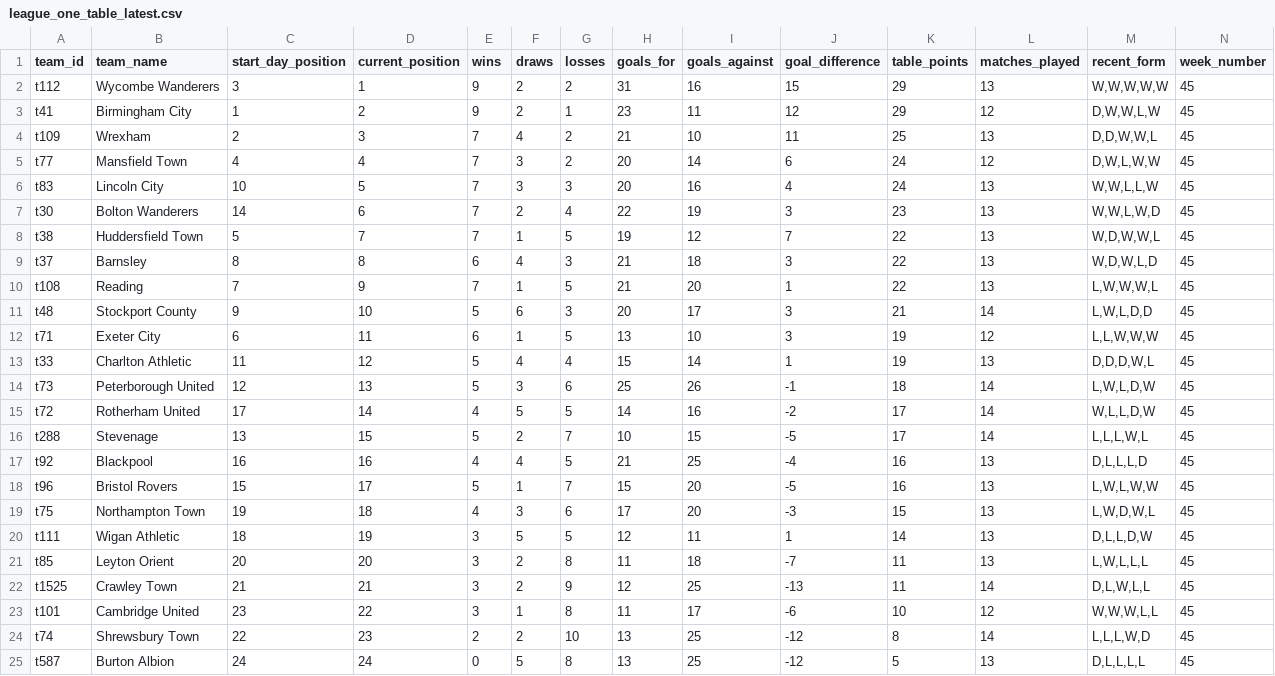
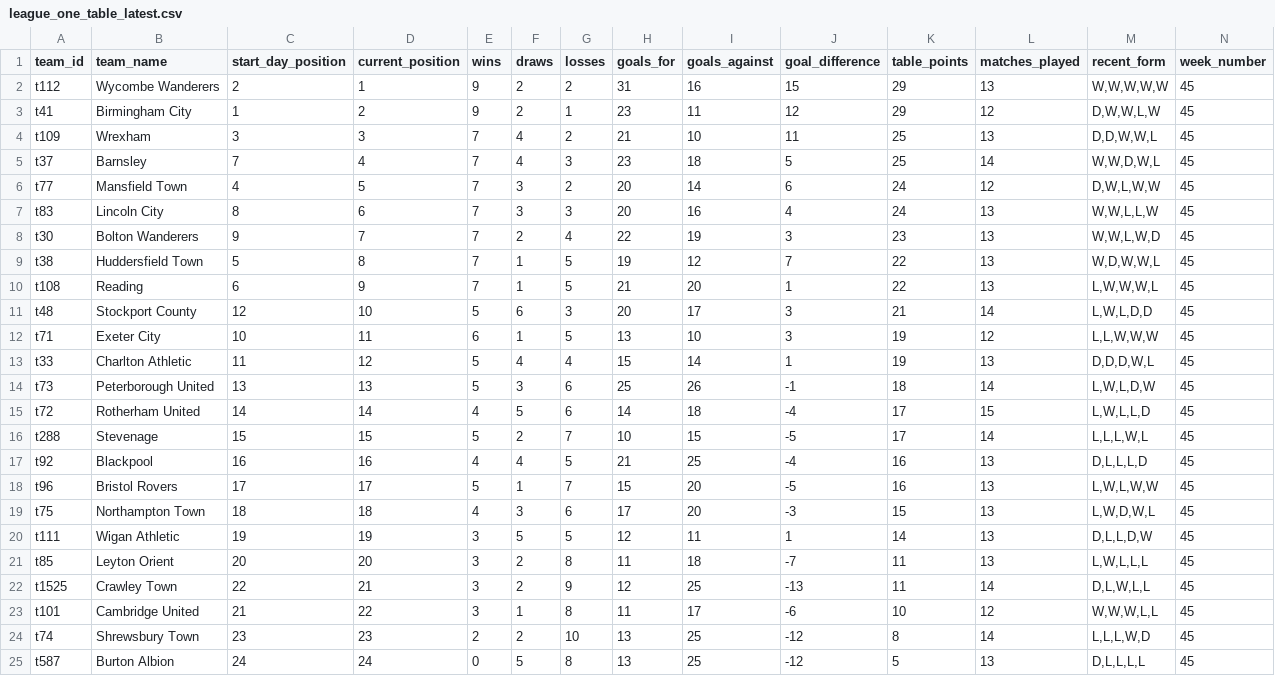
Before and after one commit to stiles/english-football-leagues, a CSV file: data/table/league_one_table_latest.csv, drawn as a sheet.

```diff
--- a/data/table/league_one_table_latest.csv
+++ b/data/table/league_one_table_latest.csv
@@ -1,25 +1,25 @@
 team_id,team_name,start_day_position,current_position,wins,draws,losses,goals_for,goals_against,goal_difference,table_points,matches_played,recent_form,week_number
-t112,Wycombe Wanderers,3,1,9,2,2,31,16,15,29,13,"W,W,W,W,W",45
+t112,Wycombe Wanderers,2,1,9,2,2,31,16,15,29,13,"W,W,W,W,W",45
 t41,Birmingham City,1,2,9,2,1,23,11,12,29,12,"D,W,W,L,W",45
-t109,Wrexham,2,3,7,4,2,21,10,11,25,13,"D,D,W,W,L",45
-t77,Mansfield Town,4,4,7,3,2,20,14,6,24,12,"D,W,L,W,W",45
-t83,Lincoln City,10,5,7,3,3,20,16,4,24,13,"W,W,L,L,W",45
-t30,Bolton Wanderers,14,6,7,2,4,22,19,3,23,13,"W,W,L,W,D",45
-t38,Huddersfield Town,5,7,7,1,5,19,12,7,22,13,"W,D,W,W,L",45
-t37,Barnsley,8,8,6,4,3,21,18,3,22,13,"W,D,W,L,D",45
-t108,Reading,7,9,7,1,5,21,20,1,22,13,"L,W,W,W,L",45
-t48,Stockport County,9,10,5,6,3,20,17,3,21,14,"L,W,L,D,D",45
-t71,Exeter City,6,11,6,1,5,13,10,3,19,12,"L,L,W,W,W",45
+t109,Wrexham,3,3,7,4,2,21,10,11,25,13,"D,D,W,W,L",45
+t37,Barnsley,7,4,7,4,3,23,18,5,25,14,"W,W,D,W,L",45
+t77,Mansfield Town,4,5,7,3,2,20,14,6,24,12,"D,W,L,W,W",45
+t83,Lincoln City,8,6,7,3,3,20,16,4,24,13,"W,W,L,L,W",45
+t30,Bolton Wanderers,9,7,7,2,4,22,19,3,23,13,"W,W,L,W,D",45
+t38,Huddersfield Town,5,8,7,1,5,19,12,7,22,13,"W,D,W,W,L",45
+t108,Reading,6,9,7,1,5,21,20,1,22,13,"L,W,W,W,L",45
+t48,Stockport County,12,10,5,6,3,20,17,3,21,14,"L,W,L,D,D",45
+t71,Exeter City,10,11,6,1,5,13,10,3,19,12,"L,L,W,W,W",45
 t33,Charlton Athletic,11,12,5,4,4,15,14,1,19,13,"D,D,D,W,L",45
-t73,Peterborough United,12,13,5,3,6,25,26,-1,18,14,"L,W,L,D,W",45
-t72,Rotherham United,17,14,4,5,5,14,16,-2,17,14,"W,L,L,D,W",45
-t288,Stevenage,13,15,5,2,7,10,15,-5,17,14,"L,L,L,W,L",45
+t73,Peterborough United,13,13,5,3,6,25,26,-1,18,14,"L,W,L,D,W",45
+t72,Rotherham United,14,14,4,5,6,14,18,-4,17,15,"L,W,L,L,D",45
+t288,Stevenage,15,15,5,2,7,10,15,-5,17,14,"L,L,L,W,L",45
 t92,Blackpool,16,16,4,4,5,21,25,-4,16,13,"D,L,L,L,D",45
-t96,Bristol Rovers,15,17,5,1,7,15,20,-5,16,13,"L,W,L,W,W",45
-t75,Northampton Town,19,18,4,3,6,17,20,-3,15,13,"L,W,D,W,L",45
-t111,Wigan Athletic,18,19,3,5,5,12,11,1,14,13,"D,L,L,D,W",45
+t96,Bristol Rovers,17,17,5,1,7,15,20,-5,16,13,"L,W,L,W,W",45
+t75,Northampton Town,18,18,4,3,6,17,20,-3,15,13,"L,W,D,W,L",45
+t111,Wigan Athletic,19,19,3,5,5,12,11,1,14,13,"D,L,L,D,W",45
 t85,Leyton Orient,20,20,3,2,8,11,18,-7,11,13,"L,W,L,L,L",45
-t1525,Crawley Town,21,21,3,2,9,12,25,-13,11,14,"D,L,W,L,L",45
-t101,Cambridge United,23,22,3,1,8,11,17,-6,10,12,"W,W,W,L,L",45
-t74,Shrewsbury Town,22,23,2,2,10,13,25,-12,8,14,"L,L,L,W,D",45
+t1525,Crawley Town,22,21,3,2,9,12,25,-13,11,14,"D,L,W,L,L",45
+t101,Cambridge United,21,22,3,1,8,11,17,-6,10,12,"W,W,W,L,L",45
+t74,Shrewsbury Town,23,23,2,2,10,13,25,-12,8,14,"L,L,L,W,D",45
 t587,Burton Albion,24,24,0,5,8,13,25,-12,5,13,"D,L,L,L,L",45
```
Also changed, not shown: data/table/epl_table_latest.csv, 4 other files.
